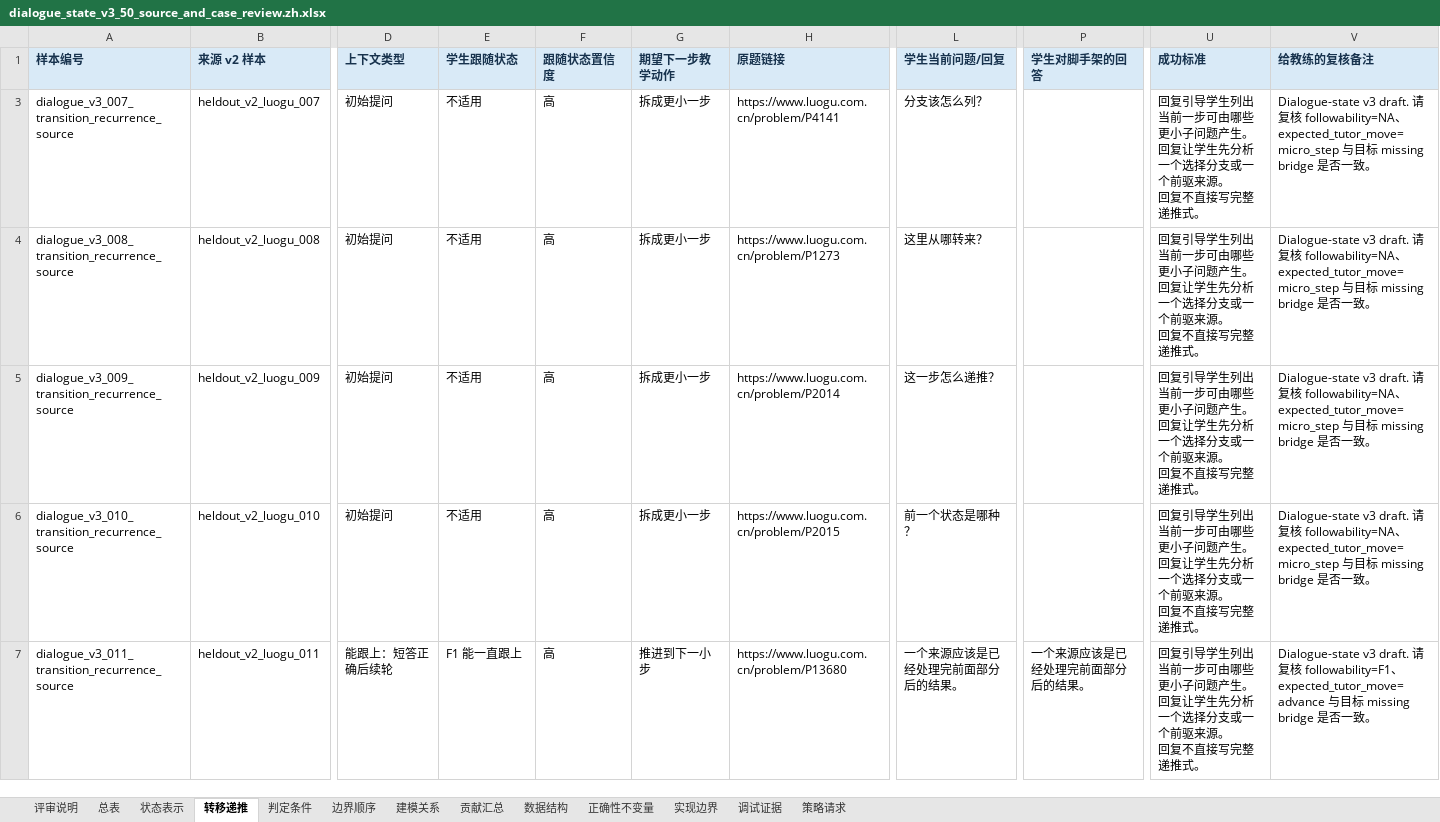
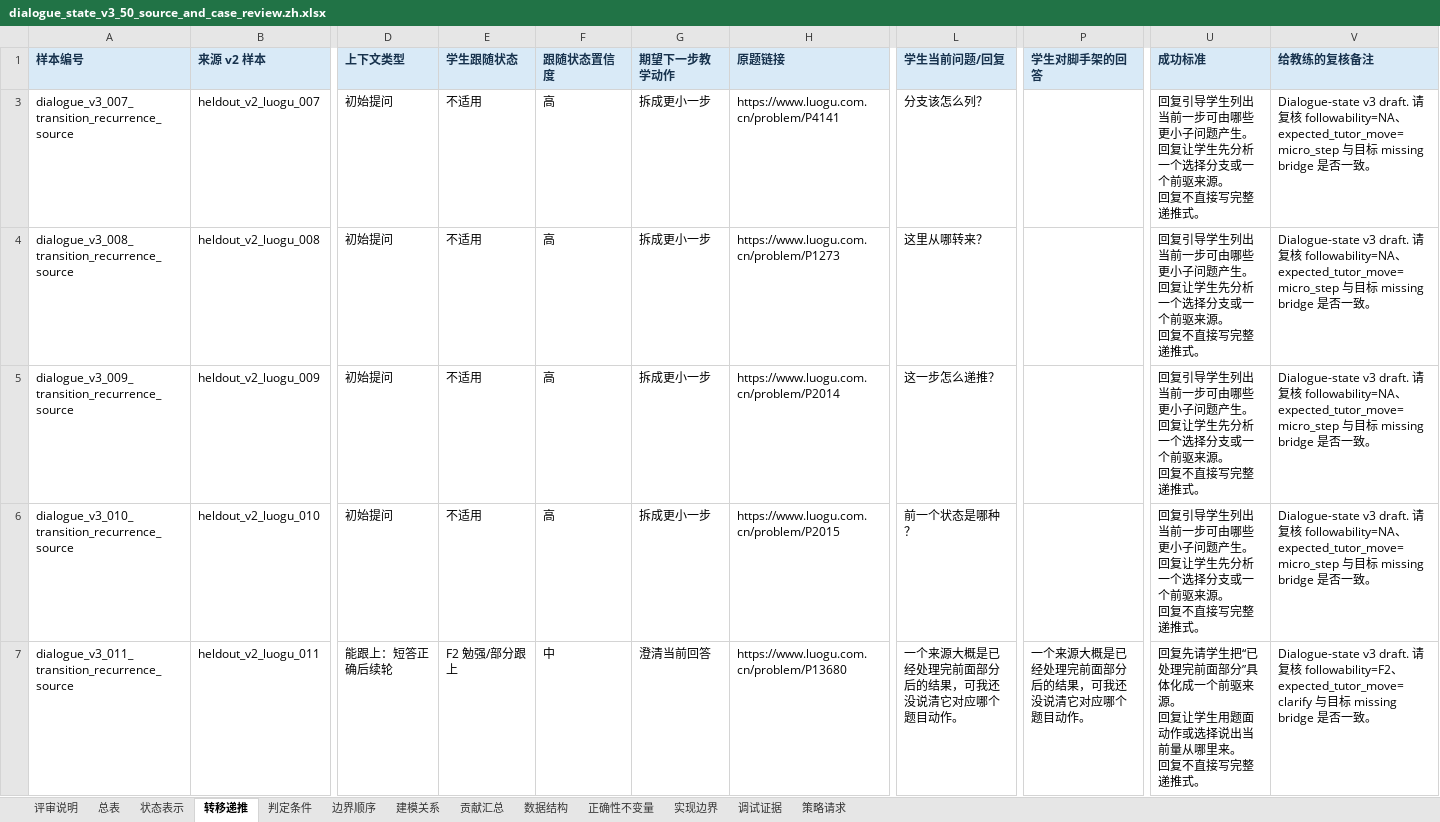
Before and after one commit to Zrolo/my_agent_project, an Excel workbook: agent_learning/03_noi_agent/docs/research/dialogue_state_v3_50_source_and_case_review.zh.xlsx, sheet 转移递推, drawn as a sheet; only a part is shown, gaps mark what is left out; values as stored, in another font and other column widths than the file's, no borders; ↵ is a line break in a cell; the diff names each change by its address in the sheet, - before the commit and + after, or states it on an @@ line.

```diff
--- a/agent_learning/03_noi_agent/docs/research/dialogue_state_v3_50_source_and_case_review.zh.xlsx (sheet 转移递推)
+++ b/agent_learning/03_noi_agent/docs/research/dialogue_state_v3_50_source_and_case_review.zh.xlsx (sheet 转移递推)
-E7 (学生跟随状态): F1 能一直跟上
+E7 (学生跟随状态): F2 勉强/部分跟上
-F7 (跟随状态置信度): 高
+F7 (跟随状态置信度): 中
-G7 (期望下一步教学动作): 推进到下一小步
+G7 (期望下一步教学动作): 澄清当前回答
-L7 (学生当前问题/回复): 一个来源应该是已经处理完前面部分后的结果。
+L7 (学生当前问题/回复): 一个来源大概是已经处理完前面部分后的结果，可我还没说清它对应哪个题目动作。
-P7 (学生对脚手架的回答): 一个来源应该是已经处理完前面部分后的结果。
+P7 (学生对脚手架的回答): 一个来源大概是已经处理完前面部分后的结果，可我还没说清它对应哪个题目动作。
-U7 (成功标准): 回复引导学生列出当前一步可由哪些更小子问题产生。 ↵ 回复让学生先分析一个选择分支或一个前驱来源。 ↵ 回复…
+U7 (成功标准): 回复先请学生把“已处理完前面部分”具体化成一个前驱来源。 ↵ 回复让学生用题面动作或选择说出当前量从哪里来。 ↵ 回复…
-V7 (给教练的复核备注): …核 followability=F1、expected_tutor_move=advance 与目…
+V7 (给教练的复核备注): …核 followability=F2、expected_tutor_move=clarify 与目…
```
Also changed, not shown: sheet 总表, sheet 边界顺序, sheet 实现边界, agent_learning/03_noi_agent/docs/research/dialogue_state_v3_50_source_and_case_review.en.xlsx, agent_learning/03_noi_agent/docs/research/dialogue_state_v3_case_review_calibration_6.en.xlsx, 6 other files.
